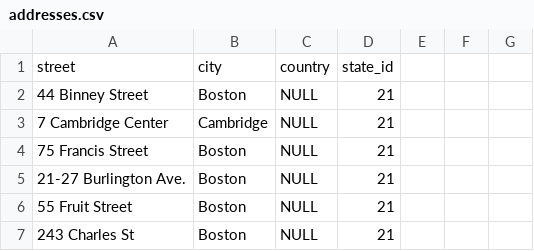
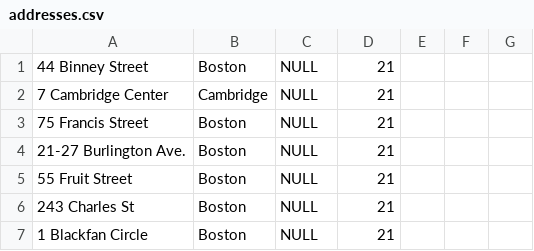
Before and after one commit to davemanroth/ccgd_code, a CSV file: app/csvs/addresses.csv, drawn as a sheet; only a part is shown; the shorter side is filled out with more unchanged rows; the diff names each change by its address in the sheet, - before the commit and + after, or states it on an @@ line.

Commit message:
FINALLY got models, associations, migrations, and seeded data working correctly!

```diff
--- a/app/csvs/addresses.csv
+++ b/app/csvs/addresses.csv
-row 1: street | city | country | state_id
```
Also changed, not shown: 7 other files.
